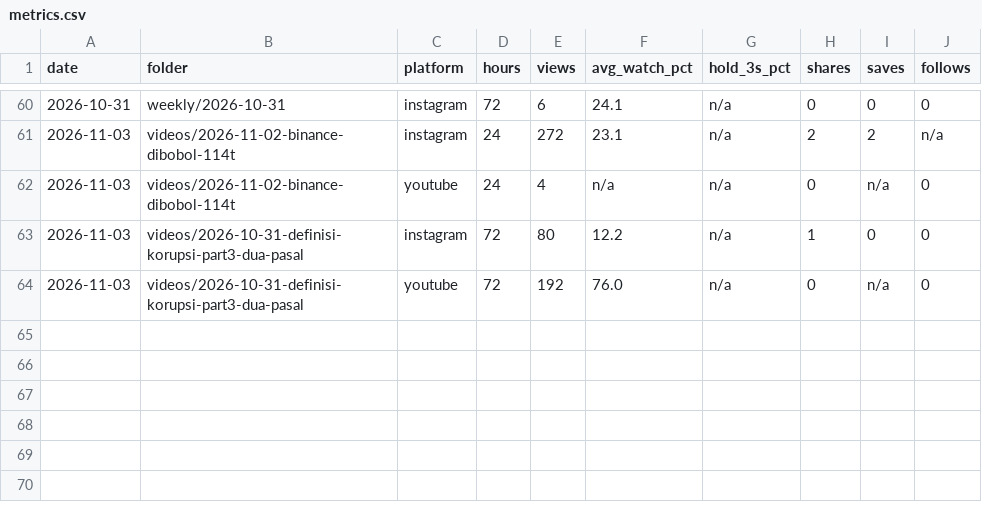
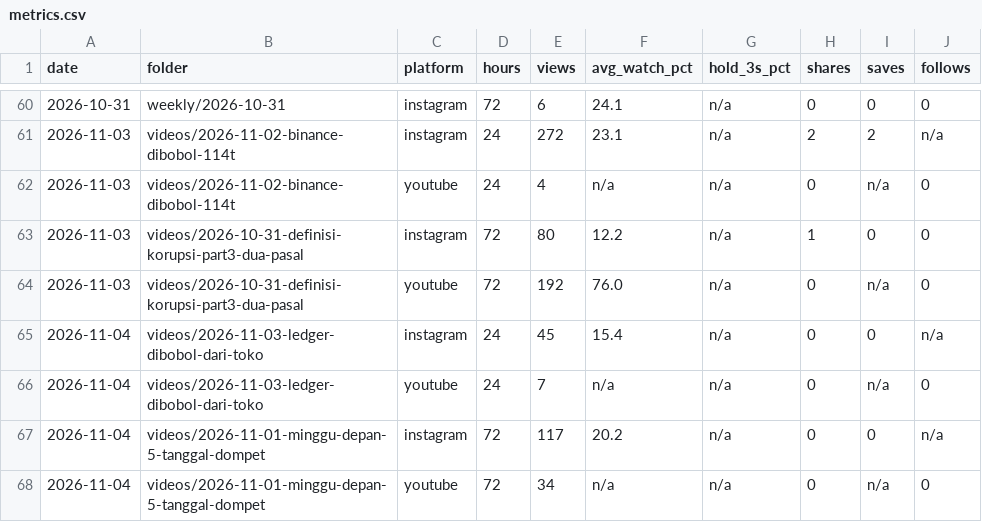
Before and after one commit to psatyadarma/explainer-studio, a CSV file: accounts/rangkumindong/knowledge/metrics.csv, drawn as a sheet; only a part is shown, gaps mark what is left out.

```diff
--- a/accounts/rangkumindong/knowledge/metrics.csv
+++ b/accounts/rangkumindong/knowledge/metrics.csv
@@ -64 +64,5 @@ date,folder,platform,hours,views,avg_watch_pct,hold_3s_pct,shares,saves,follows
 2026-11-03,videos/2026-10-31-definisi-korupsi-part3-dua-pasal,youtube,72,192,76.0,n/a,0,n/a,0
+2026-11-04,videos/2026-11-03-ledger-dibobol-dari-toko,instagram,24,45,15.4,n/a,0,0,n/a
+2026-11-04,videos/2026-11-03-ledger-dibobol-dari-toko,youtube,24,7,n/a,n/a,0,n/a,0
+2026-11-04,videos/2026-11-01-minggu-depan-5-tanggal-dompet,instagram,72,117,20.2,n/a,0,0,n/a
+2026-11-04,videos/2026-11-01-minggu-depan-5-tanggal-dompet,youtube,72,34,n/a,n/a,0,n/a,0
```
Also changed, not shown: accounts/rangkumindong/knowledge/covered.csv, accounts/rangkumindong/knowledge/hooks.csv, 39 other files.
